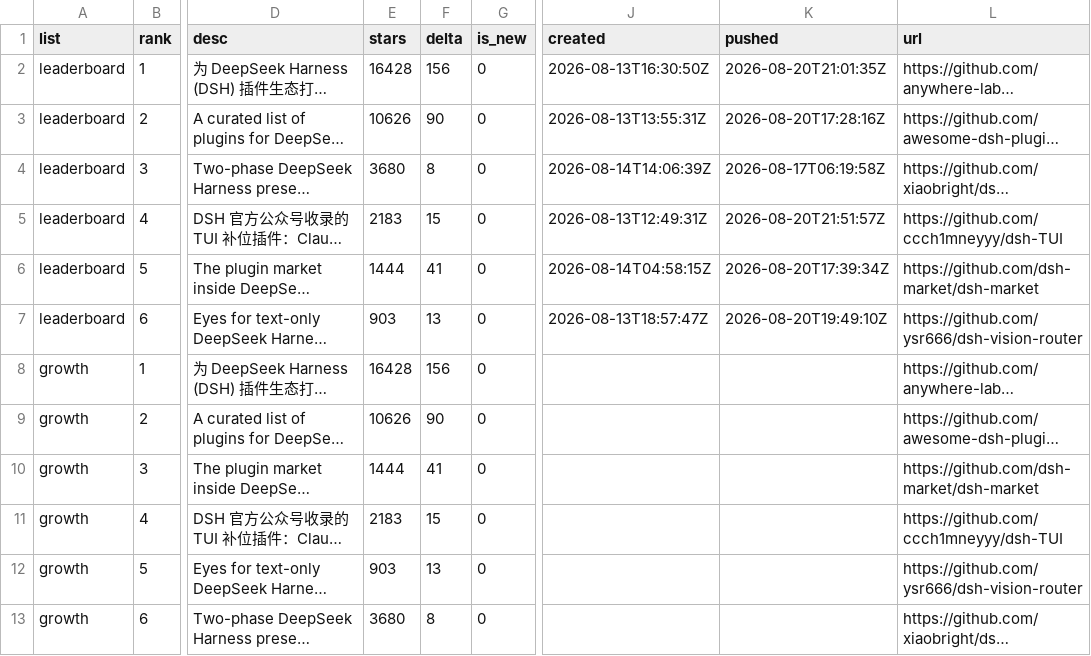
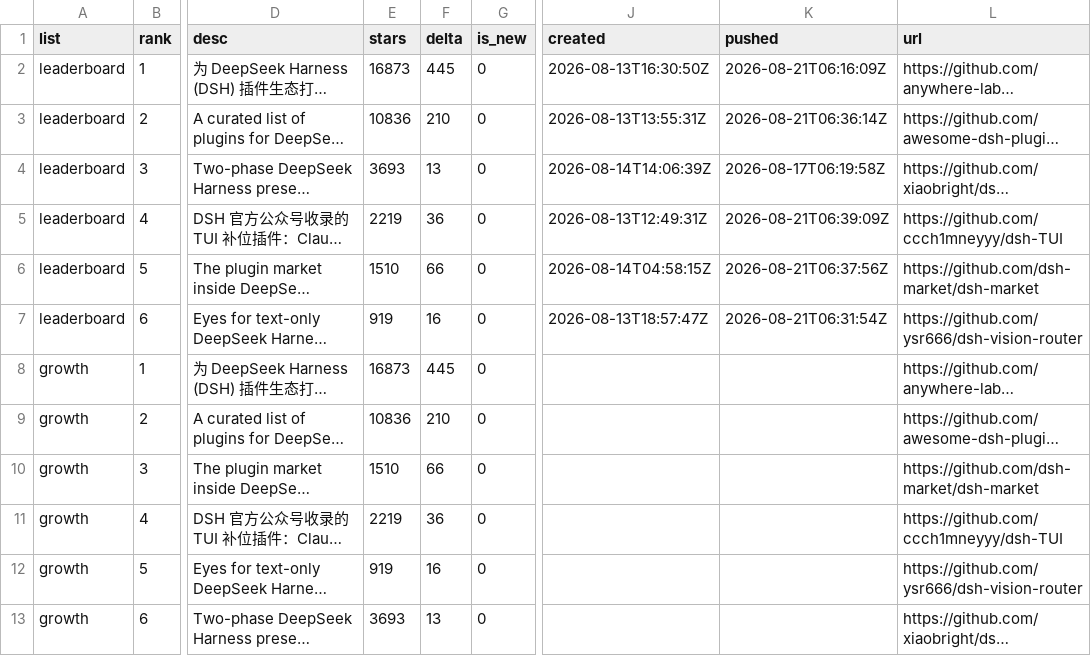
Before and after one commit to dsh-pulse/dsh-daily-pulse, a CSV file: reports/data/leaderboard.csv, drawn as a sheet; only a part is shown, gaps mark what is left out; long unchanged cells end in …; the diff names each change by its address in the sheet, - before the commit and + after, or states it on an @@ line.

```diff
--- a/reports/data/leaderboard.csv
+++ b/reports/data/leaderboard.csv
-E2 (stars): 16428
+E2 (stars): 16873
-F2 (delta): 156
+F2 (delta): 445
-K2 (pushed): 2026-08-20T21:01:35Z
+K2 (pushed): 2026-08-21T06:16:09Z
-E3 (stars): 10626
+E3 (stars): 10836
-F3 (delta): 90
+F3 (delta): 210
-K3 (pushed): 2026-08-20T17:28:16Z
+K3 (pushed): 2026-08-21T06:36:14Z
-E4 (stars): 3680
+E4 (stars): 3693
-F4 (delta): 8
+F4 (delta): 13
-E5 (stars): 2183
+E5 (stars): 2219
-F5 (delta): 15
+F5 (delta): 36
-K5 (pushed): 2026-08-20T21:51:57Z
+K5 (pushed): 2026-08-21T06:39:09Z
-E6 (stars): 1444
+E6 (stars): 1510
-F6 (delta): 41
+F6 (delta): 66
-K6 (pushed): 2026-08-20T17:39:34Z
+K6 (pushed): 2026-08-21T06:37:56Z
-E7 (stars): 903
+E7 (stars): 919
-F7 (delta): 13
+F7 (delta): 16
-K7 (pushed): 2026-08-20T19:49:10Z
+K7 (pushed): 2026-08-21T06:31:54Z
-E8 (stars): 16428
+E8 (stars): 16873
-F8 (delta): 156
+F8 (delta): 445
-E9 (stars): 10626
+E9 (stars): 10836
-F9 (delta): 90
+F9 (delta): 210
-E10 (stars): 1444
+E10 (stars): 1510
-F10 (delta): 41
+F10 (delta): 66
-E11 (stars): 2183
+E11 (stars): 2219
-F11 (delta): 15
+F11 (delta): 36
-E12 (stars): 903
+E12 (stars): 919
-F12 (delta): 13
+F12 (delta): 16
-E13 (stars): 3680
+E13 (stars): 3693
-F13 (delta): 8
+F13 (delta): 13
```
Also changed, not shown: reports/data/active-board.csv, reports/data/category-boards.csv, 14 other files.
